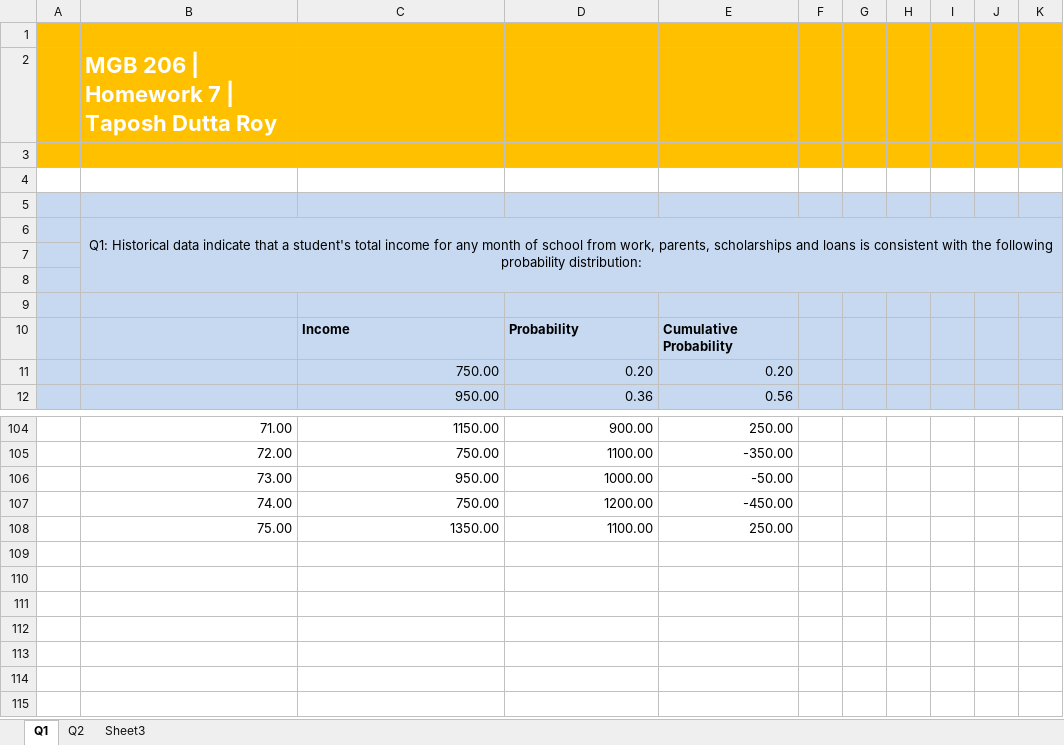
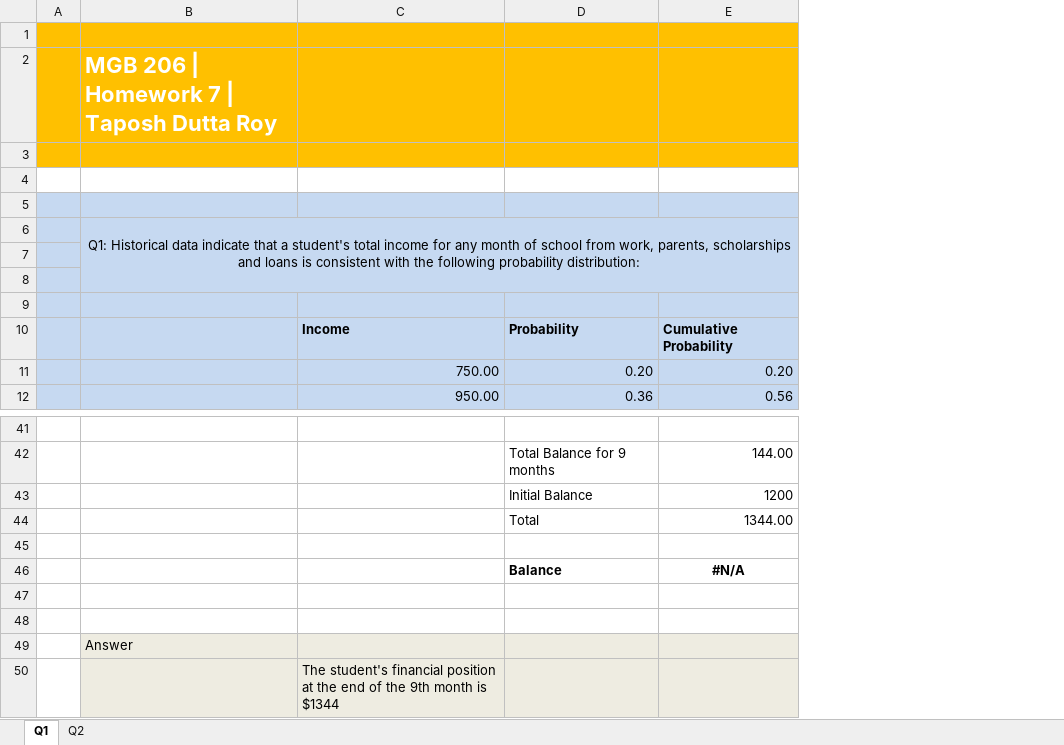
Before and after one commit to taposh/decision_science, an Excel workbook: Lecture_Materials/Lecture Artifacts/homework_7.xlsx, sheet Q1, drawn as a sheet; only a part is shown, gaps mark what is left out; values as stored, in another font and other column widths than the file's, no borders; charts and pictures not drawn; removed rows and columns are numbered as before the commit, all else as after; the diff covers the shown part only; the diff names each change by its address in the sheet, - before the commit and + after, or states it on an @@ line.

Commit message:
updated excel sheet for more housing options

```diff
--- a/Lecture_Materials/Lecture Artifacts/homework_7.xlsx (sheet Q1)
+++ b/Lecture_Materials/Lecture Artifacts/homework_7.xlsx (sheet Q1)
-sheet tab: Sheet3
-column B, rows 2-6: MGB 206 | Homework 7 | Taposh Dutta Roy |  |  |  | Q1: Historical data indicate that a student's total income for any month of school from work, parents, scholarships and loans is consistent with the following probability distribution:; rows 104-108: 71.00 | 72.00 | 73.00 | 74.00 | 75.00
+column B, rows 2-6: MGB 206 | Homework 7 | Taposh Dutta Roy |  |  |  | Q1: Historical data indicate that a student's total income for any month of school from work, parents, scholarships and loans is consistent with the following probability distribution:; row 49: Answer
-column F, empty
-column G, empty
-column H, empty
-column I, empty
-column J, empty
-column K, empty
-row 41:  | 71.00 | 1150.00 | 900.00 | 250.00
+row 41: (empty)
+row 42:  |  |  | Total Balance for 9 months | 144.00
+row 43:  |  |  | Initial Balance | 1200
+row 44:  |  |  | Total | 1344.00
-row 45:  | 72.00 | 750.00 | 1100.00 | -350.00
+row 45: (empty)
+row 46:  |  |  | Balance | #N/A
-row 47:  | 73.00 | 950.00 | 1000.00 | -50.00
+row 47: (empty)
-row 48:  | 74.00 | 750.00 | 1200.00 | -450.00
+row 48: (empty)
-C49: 1350.00
+C49: (empty)
-C49:E49 fill: none
+C49:E49 fill: #EEECE1
-D49: 1100.00
+D49: (empty)
-E49: 250.00
+E49: (empty)
+row 50:  |  | The student's financial position at the end of the 9th month is $1344
```
Also changed, not shown: 9 added rows and 72 removed rows elsewhere in this sheet, sheet Q2, charts or pictures, 1 other file.
